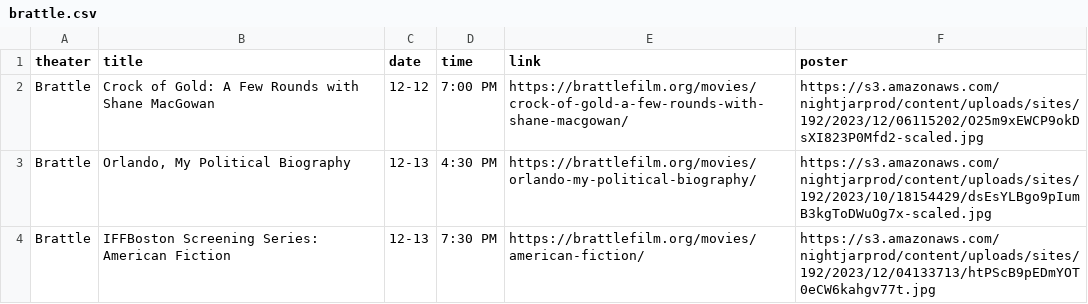
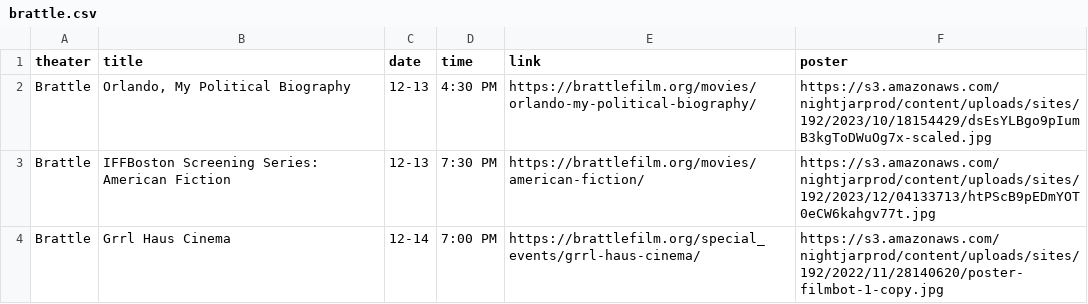
Before and after one commit to cgumb/movie_showtimes, a CSV file: data/brattle.csv, drawn as a sheet; only a part is shown; the shorter side is filled out with more unchanged rows.

```diff
--- a/data/brattle.csv
+++ b/data/brattle.csv
@@ -1,3 +1,2 @@
 theater,title,date,time,link,poster
-Brattle,Crock of Gold: A Few Rounds with Shane MacGowan,12-12,7:00 PM,https://brattlefilm.org/movies/crock-of-gold-a-few-rounds-with-shane-macgowan/,https://s3.amazonaws.com/nightjarprod/content/uploads/sites/192/2023/12/06115202/O25m9xEWCP9okDsXI823P0Mfd2-scaled.jpg
 Brattle,"Orlando, My Political Biography",12-13,"4:30 PM
```
Also changed, not shown: data/coolidge.csv, data/rt.csv, 2 other files.
